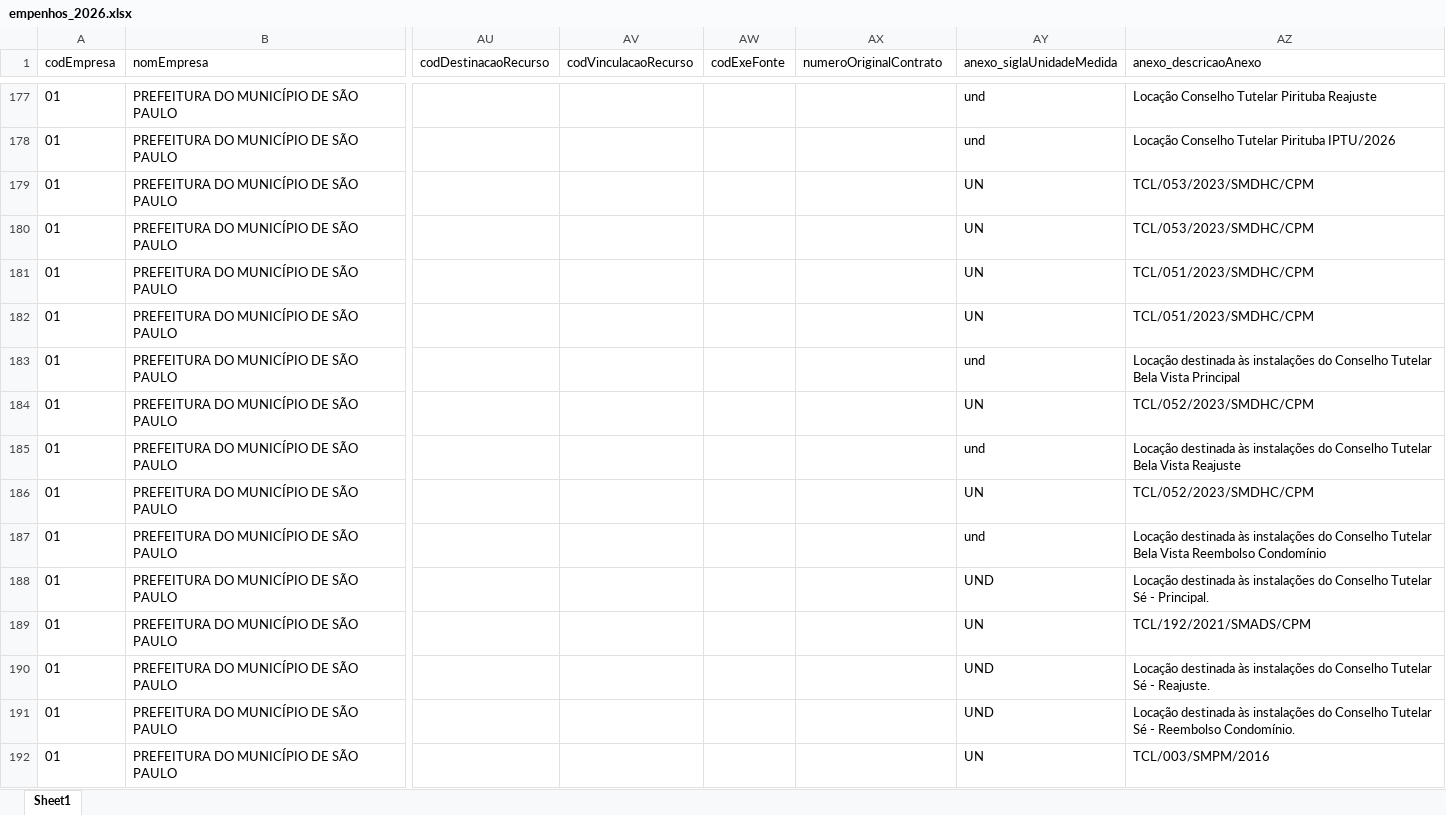
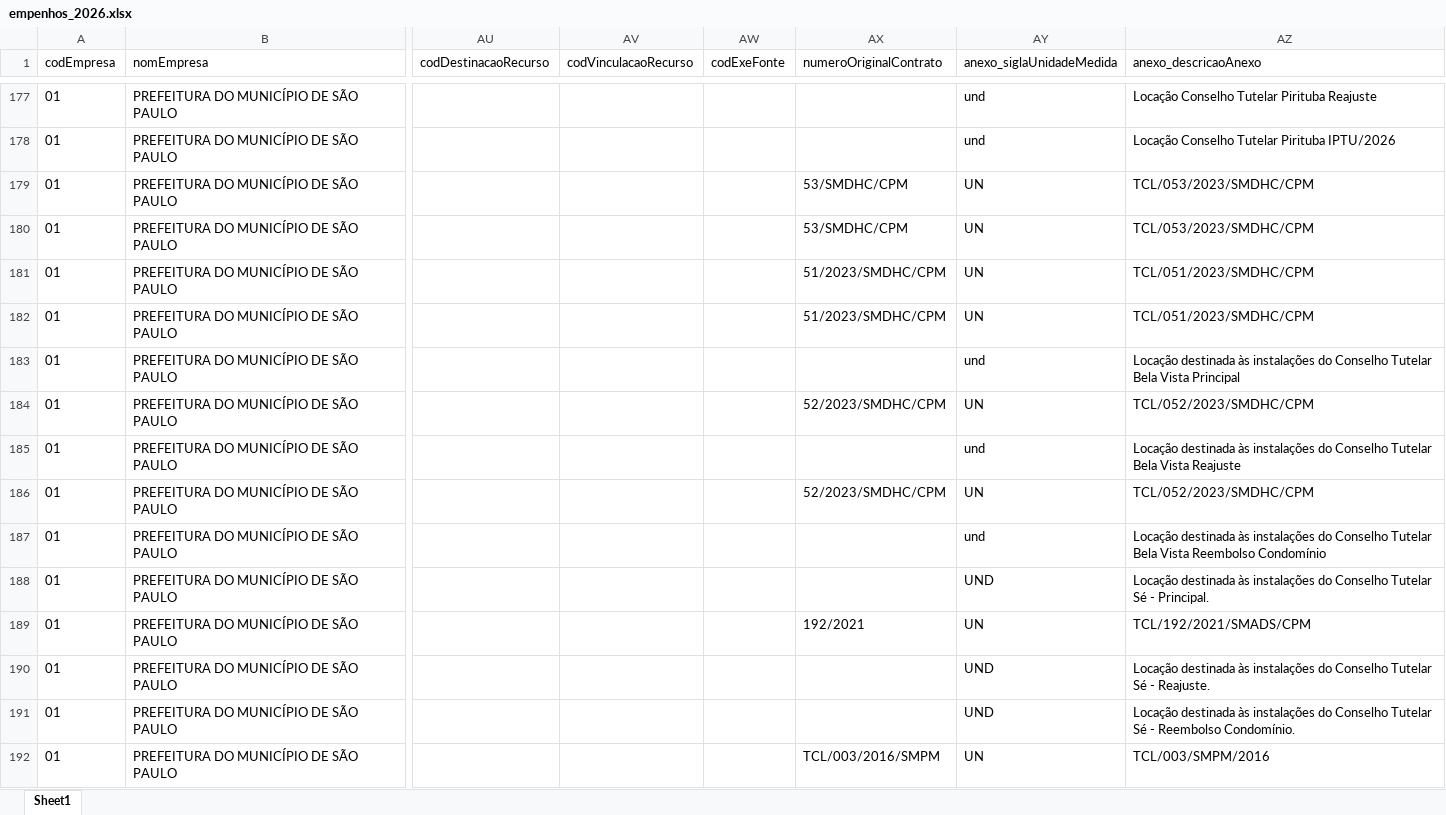
Before and after one commit to NathanSFaita/painel_orcamentario, an Excel workbook: empenhos_2026.xlsx, sheet Sheet1, drawn as a sheet; only a part is shown, gaps mark what is left out; values as stored, in another font and other column widths than the file's, no borders; the diff covers the shown part only; the diff names each change by its address in the sheet, - before the commit and + after, or states it on an @@ line.

```diff
--- a/empenhos_2026.xlsx (sheet Sheet1)
+++ b/empenhos_2026.xlsx (sheet Sheet1)
-AX179:AX180 (numeroOriginalContrato): (empty)
+AX179:AX180 (numeroOriginalContrato): 53/SMDHC/CPM
-AX181:AX182 (numeroOriginalContrato): (empty)
+AX181:AX182 (numeroOriginalContrato): 51/2023/SMDHC/CPM
-AX184 (numeroOriginalContrato): (empty)
+AX184 (numeroOriginalContrato): 52/2023/SMDHC/CPM
-AX186 (numeroOriginalContrato): (empty)
+AX186 (numeroOriginalContrato): 52/2023/SMDHC/CPM
-AX189 (numeroOriginalContrato): (empty)
+AX189 (numeroOriginalContrato): 192/2021
-AX192 (numeroOriginalContrato): (empty)
+AX192 (numeroOriginalContrato): TCL/003/2016/SMPM
```
Also changed, not shown: 31 added rows and 83 edited cells elsewhere in this sheet, 2 other files.
